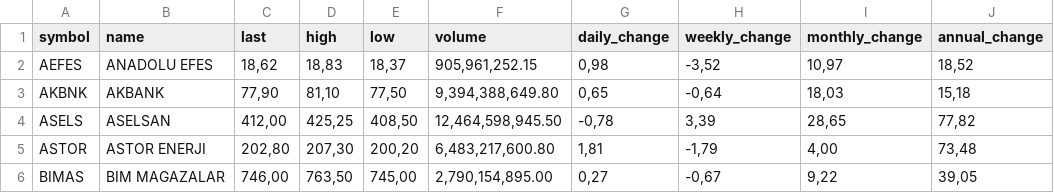
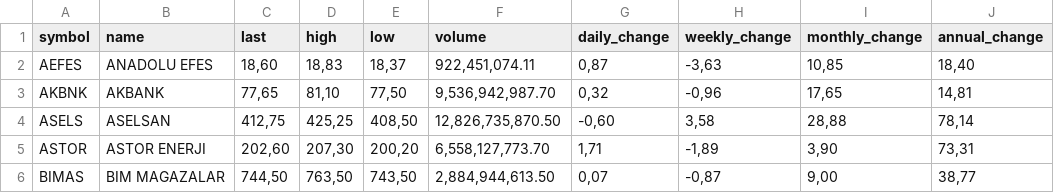
Before and after one commit to therkut/bistLists, a CSV file: data/stock_xu030_data.csv, drawn as a sheet; only a part is shown; the diff covers the shown part only.

```diff
--- a/data/stock_xu030_data.csv
+++ b/data/stock_xu030_data.csv
@@ -1,6 +1,6 @@
 symbol,name,last,high,low,volume,daily_change,weekly_change,monthly_change,annual_change
-AEFES,ANADOLU EFES,"18,62","18,83","18,37","905,961,252.15","0,98","-3,52","10,97","18,52"
-AKBNK,AKBANK,"77,90","81,10","77,50","9,394,388,649.80","0,65","-0,64","18,03","15,18"
-ASELS,ASELSAN,"412,00","425,25","408,50","12,464,598,945.50","-0,78","3,39","28,65","77,82"
-ASTOR,ASTOR ENERJI,"202,80","207,30","200,20","6,483,217,600.80","1,81","-1,79","4,00","73,48"
-BIMAS,BIM MAGAZALAR,"746,00","763,50","745,00","2,790,154,895.00","0,27","-0,67","9,22","39,05"
+AEFES,ANADOLU EFES,"18,60","18,83","18,37","922,451,074.11","0,87","-3,63","10,85","18,40"
+AKBNK,AKBANK,"77,65","81,10","77,50","9,536,942,987.70","0,32","-0,96","17,65","14,81"
+ASELS,ASELSAN,"412,75","425,25","408,50","12,826,735,870.50","-0,60","3,58","28,88","78,14"
+ASTOR,ASTOR ENERJI,"202,60","207,30","200,20","6,558,127,773.70","1,71","-1,89","3,90","73,31"
+BIMAS,BIM MAGAZALAR,"744,50","763,50","743,50","2,884,944,613.50","0,07","-0,87","9,00","38,77"
```
Also changed, not shown: 144 edited cells elsewhere in this file, data/all_data.csv, data/stock_xu050_data.csv, 1 other file.
